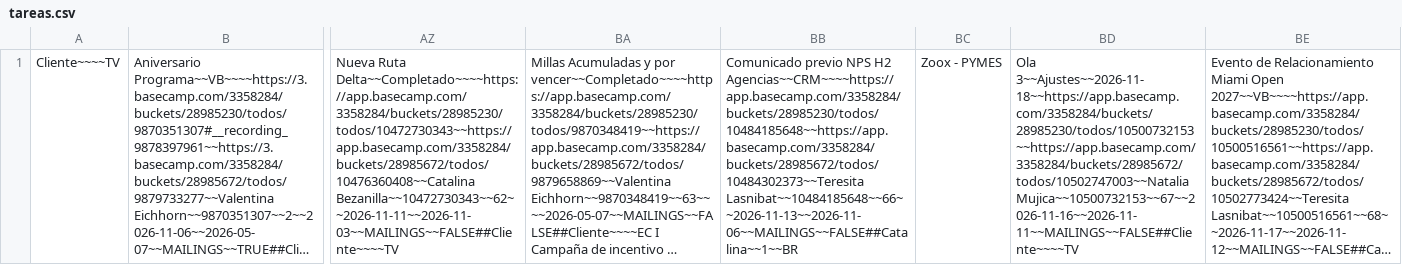
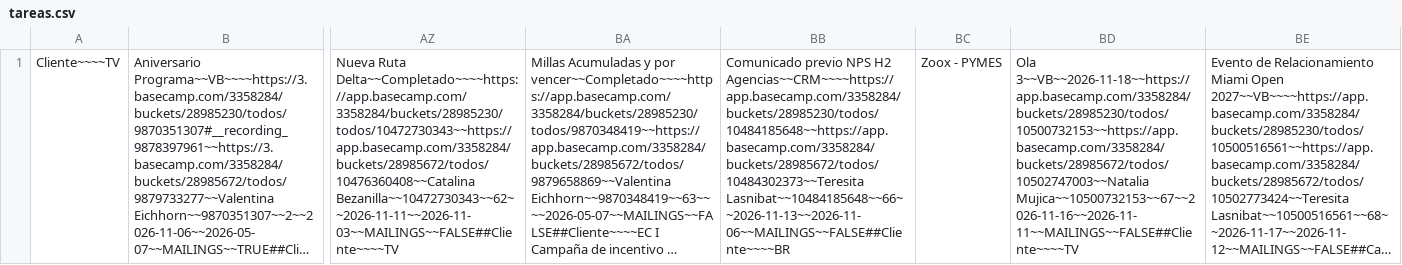
Before and after one commit to diegovalenciagraphene/tareas-crm, a CSV file: tareas.csv, drawn as a sheet; only a part is shown, gaps mark what is left out; long unchanged cells end in …; the diff names each change by its address in the sheet, - before the commit and + after, or states it on an @@ line.

Commit message:
sync tareas

```diff
--- a/tareas.csv
+++ b/tareas.csv
-BB1: …H2 Agencias~~CRM~~~~https://app.basecamp.com/3358284/buckets/28985230/todos/10484185648~~https://app.basecamp.com/3358284/buckets/28985672/todos/10484302373~~Teresita Lasnibat~~10484185648~~66~~2026-11-13~~2026-11-06~~MAILINGS~~FALSE##Catalina~~1~~BR
+BB1: …H2 Agencias~~CRM~~~~https://app.basecamp.com/3358284/buckets/28985230/todos/10484185648~~https://app.basecamp.com/3358284/buckets/28985672/todos/10484302373~~Teresita Lasnibat~~10484185648~~66~~2026-11-13~~2026-11-06~~MAILINGS~~FALSE##Cliente~~~~BR
-BD1: Ola 3~~Ajustes~~2026-11-18~~https://app.basecamp.com/3358284/buckets/28985230/todos/10500732153~~https://app.basecamp.com/3358284/buckets/28985672/todos/10502747003~~Natalia Mujica~~10500732153~~67~~2026-11-16~~2026-11-11~~MAILINGS~~FALSE##Cliente~~~~TV
+BD1: Ola 3~~VB~~2026-11-18~~https://app.basecamp.com/3358284/buckets/28985230/todos/10500732153~~https://app.basecamp.com/3358284/buckets/28985672/todos/10502747003~~Natalia Mujica~~10500732153~~67~~2026-11-16~~2026-11-11~~MAILINGS~~FALSE##Cliente~~~~TV
```
